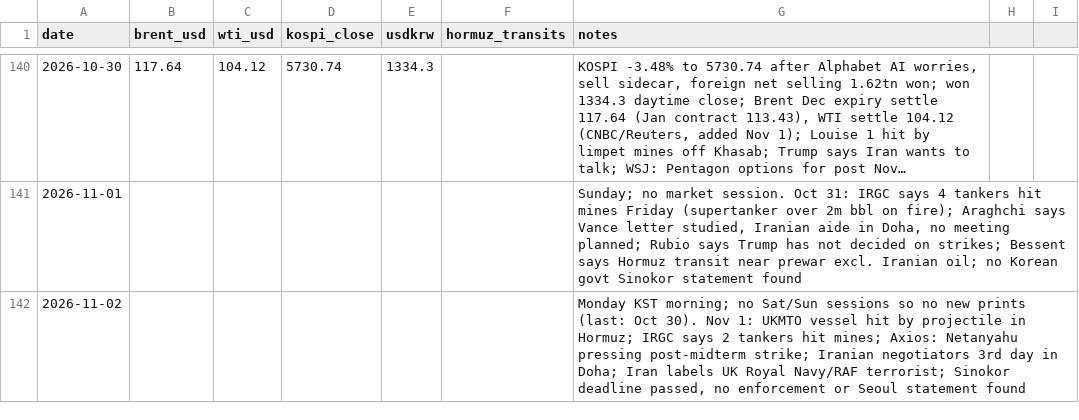
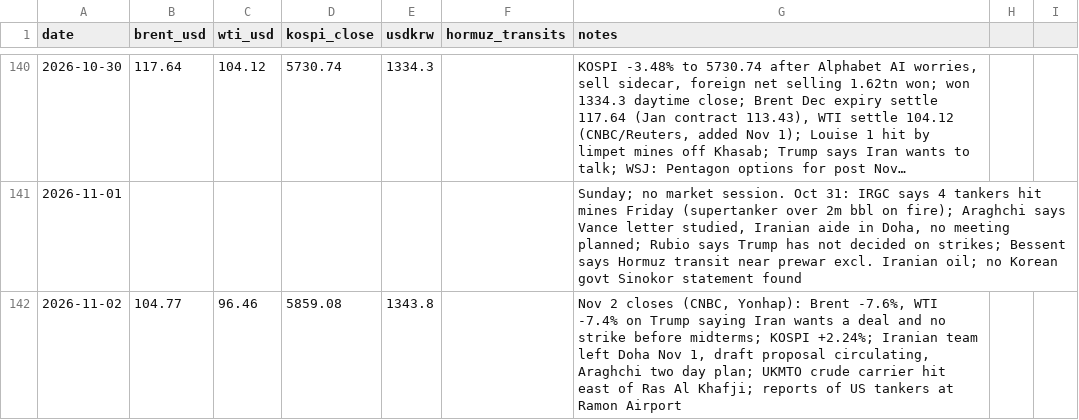
Before and after one commit to willsheo/middle-east-news, a CSV file: data/series.csv, drawn as a sheet; only a part is shown, gaps mark what is left out; long unchanged cells end in …; the diff names each change by its address in the sheet, - before the commit and + after, or states it on an @@ line.

```diff
--- a/data/series.csv
+++ b/data/series.csv
-B142 (brent_usd): (empty)
+B142 (brent_usd): 104.77
-C142 (wti_usd): (empty)
+C142 (wti_usd): 96.46
-D142 (kospi_close): (empty)
+D142 (kospi_close): 5859.08
-E142 (usdkrw): (empty)
+E142 (usdkrw): 1343.8
-G142 (notes): Monday KST morning; no Sat/Sun sessions so no new prints (last: Oct 30). Nov 1: UKMTO vessel hit by projectile in Hormuz; IRGC says 2 tankers hit mines; Axios: Netanyahu pressing post-midterm strike; Iranian negotiators 3rd day in Doha; Iran labels UK Royal Navy/RAF terrorist; Sinokor deadline passed, no enforcement or Seoul statement found
+G142 (notes): Nov 2 closes (CNBC, Yonhap): Brent -7.6%, WTI -7.4% on Trump saying Iran wants a deal and no strike before midterms; KOSPI +2.24%; Iranian team left Doha Nov 1, draft proposal circulating, Araghchi two day plan; UKMTO crude carrier hit east of Ras Al Khafji; reports of US tankers at Ramon Airport
```
Also changed, not shown: data/events.csv, data/observations.csv, 10 other files.
